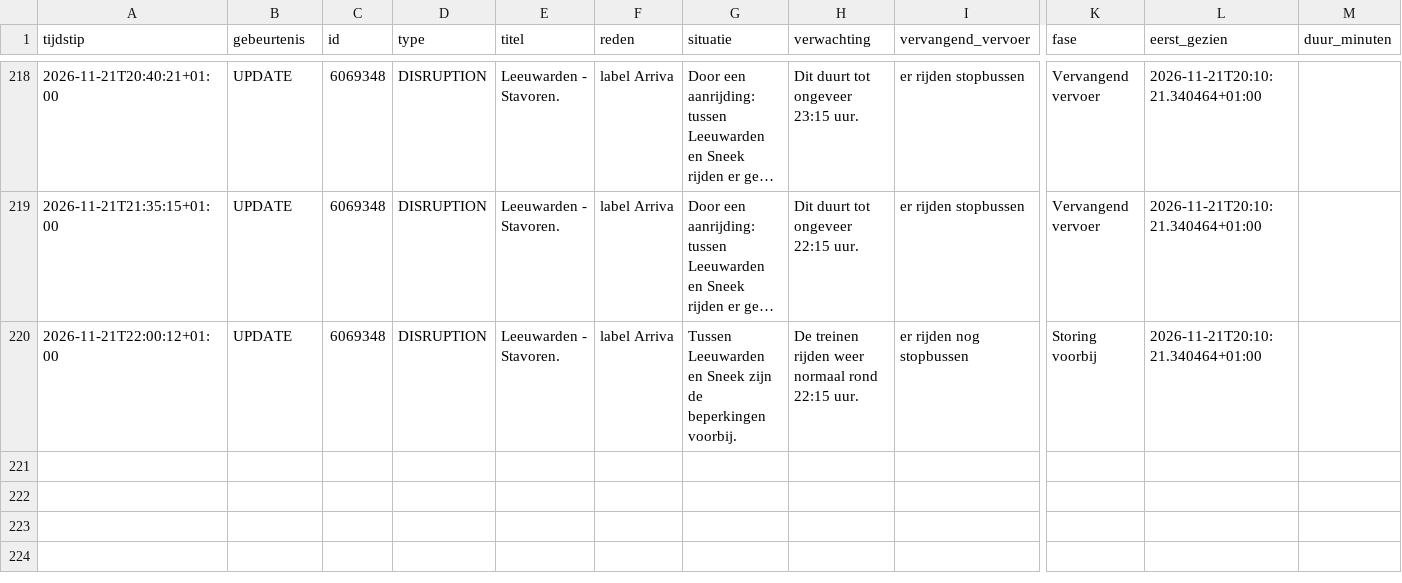
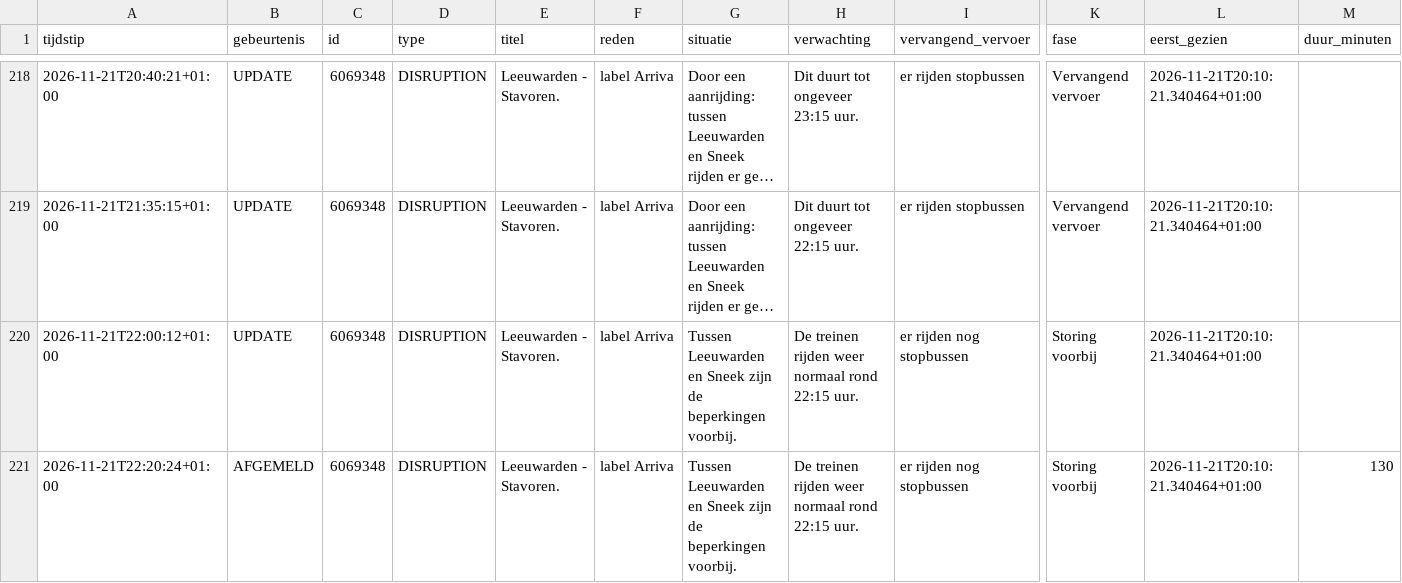
Before and after one commit to ongepland/storingsalert-noord, a CSV file: data/log.csv, drawn as a sheet; only a part is shown, gaps mark what is left out; long unchanged cells end in …; rows hold the shown columns only; the diff names each change by its address in the sheet, - before the commit and + after, or states it on an @@ line.

```diff
--- a/data/log.csv
+++ b/data/log.csv
+row 221: 2026-11-21T22:20:24+01:00 | AFGEMELD | 6069348 | DISRUPTION | Leeuwarden - Stavoren. | label Arriva | Tussen Leeuwarden en Sneek zijn de beperkingen voorbij. | De treinen rijden weer normaal rond 22:15 uur. | er rijden nog stopbussen | Storing voorbij | 2026-11-21T20:10:21.340464+01:00 | 130
```
Also changed, not shown: 1 other file.
